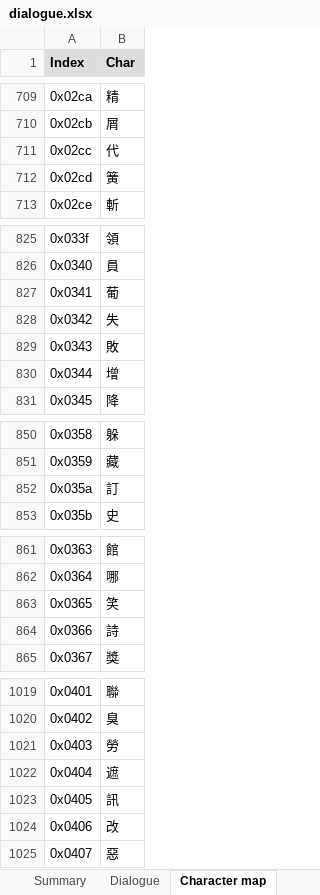
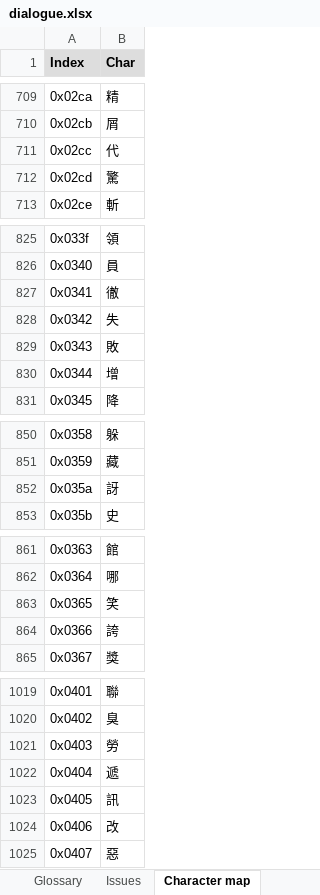
Before and after one commit to DanaCrysalis/DickTranslation, an Excel workbook: dialogue.xlsx, sheet Character map, drawn as a sheet; only a part is shown, gaps mark what is left out; values as stored, in another font and other column widths than the file's, no borders; the diff covers the shown part only; the diff names each change by its address in the sheet, - before the commit and + after, or states it on an @@ line.

```diff
--- a/dialogue.xlsx (sheet Character map)
+++ b/dialogue.xlsx (sheet Character map)
+sheet tab: Glossary
+sheet tab: Issues
-B712 (Char): 簧
+B712 (Char): 驚
-B827 (Char): 葡
+B827 (Char): 徹
-B852 (Char): 訂
+B852 (Char): 訝
-B864 (Char): 詩
+B864 (Char): 誇
-B1022 (Char): 遮
+B1022 (Char): 遞
```
Also changed, not shown: 13 edited cells elsewhere in this sheet, sheet Dialogue, sheet Summary, charts or pictures, 8 other files.
